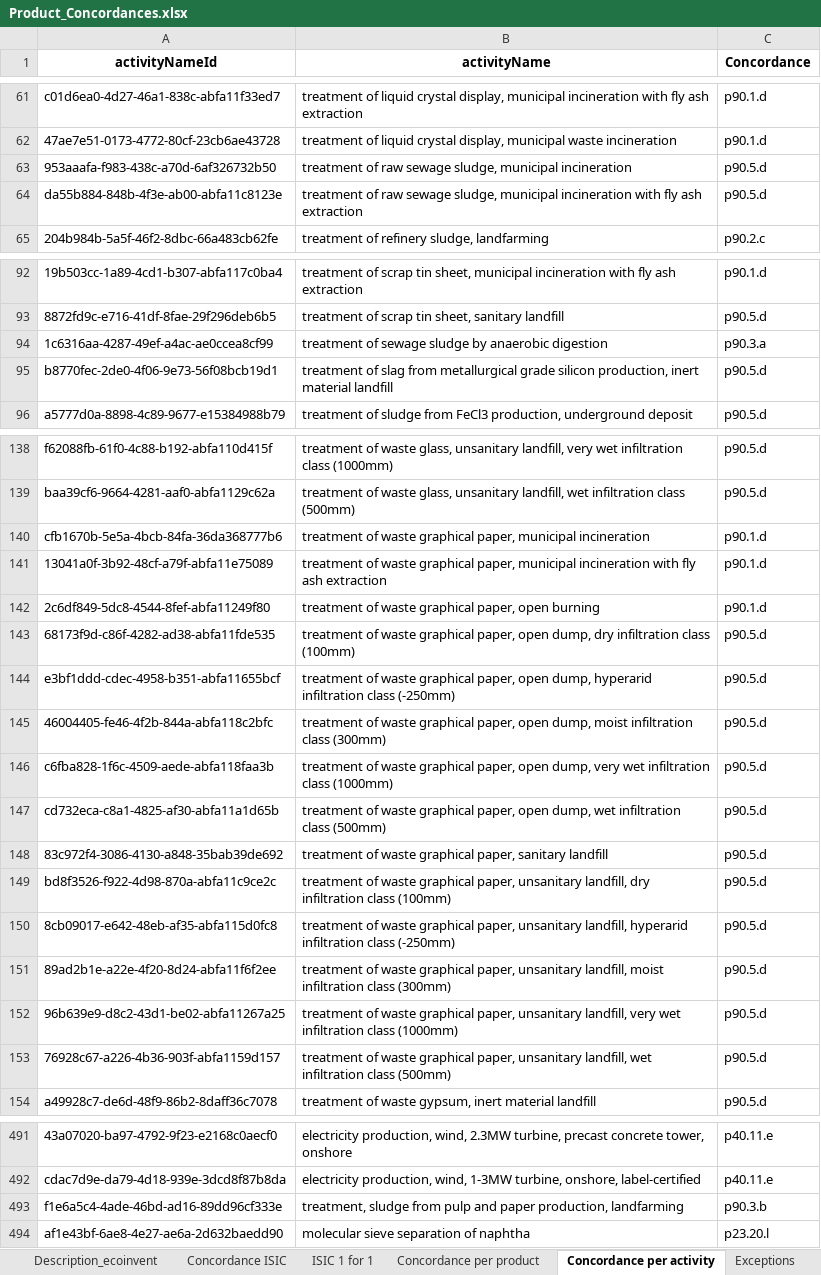
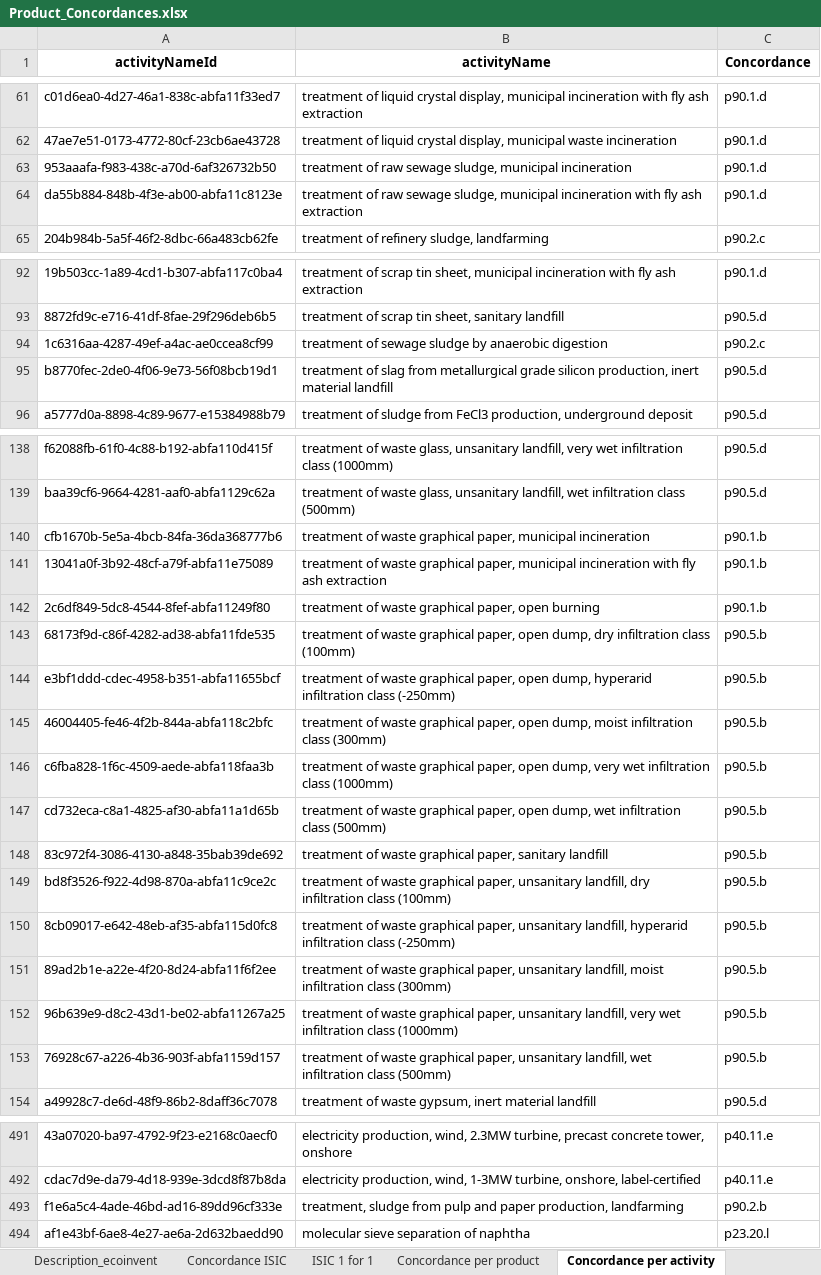
Before and after one commit to MaximeAgez/pylcaio, an Excel workbook: src/Data/eco3.5_exio3/Product_Concordances.xlsx, sheet Concordance per activity, drawn as a sheet; only a part is shown, gaps mark what is left out; values as stored, in another font and other column widths than the file's, no borders; the diff names each change by its address in the sheet, - before the commit and + after, or states it on an @@ line.

```diff
--- a/src/Data/eco3.5_exio3/Product_Concordances.xlsx (sheet Concordance per activity)
+++ b/src/Data/eco3.5_exio3/Product_Concordances.xlsx (sheet Concordance per activity)
-sheet tab: Exceptions
-C63:C64 (Concordance): p90.5.d
+C63:C64 (Concordance): p90.1.d
-C94 (Concordance): p90.3.a
+C94 (Concordance): p90.2.c
-C140:C142 (Concordance): p90.1.d
+C140:C142 (Concordance): p90.1.b
-C143:C153 (Concordance): p90.5.d
+C143:C153 (Concordance): p90.5.b
-C493 (Concordance): p90.3.b
+C493 (Concordance): p90.2.b
```
Also changed, not shown: sheet Concordance per product, charts or pictures.
